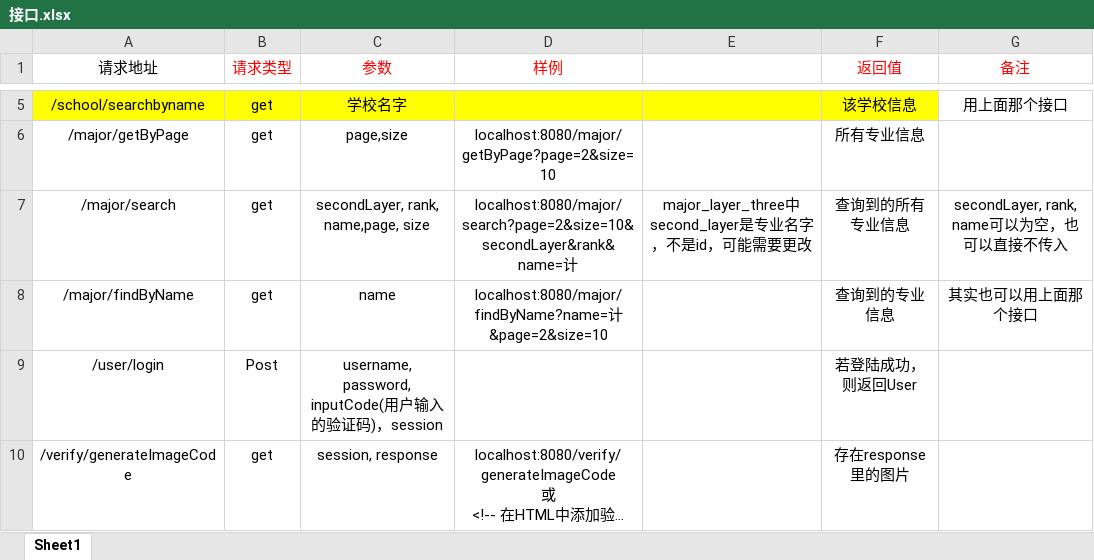
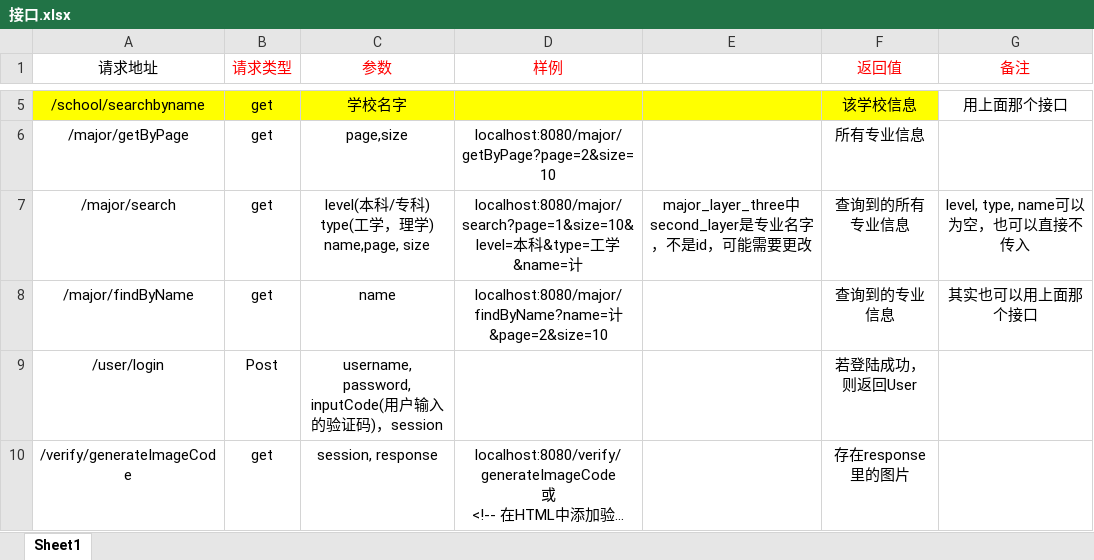
Before and after one commit to nuoshou681/CEEdbanalyze, an Excel workbook: 接口.xlsx, sheet Sheet1, drawn as a sheet; only a part is shown, gaps mark what is left out; long unchanged cells end in …; values as stored, in another font and other column widths than the file's, no borders; ↵ is a line break in a cell; the diff names each change by its address in the sheet, - before the commit and + after, or states it on an @@ line.

```diff
--- a/接口.xlsx (sheet Sheet1)
+++ b/接口.xlsx (sheet Sheet1)
-C7 (参数): secondLayer, rank, name,page, size
+C7 (参数): level(本科/专科) ↵ type(工学，理学) ↵ name,page, size
-D7 (样例): localhost:8080/major/search?page=2&size=10&secondLayer&rank&name=计
+D7 (样例): localhost:8080/major/search?page=1&size=10&level=本科&type=工学&name=计
-G7 (备注): secondLayer, rank, name可以为空，也可以直接不传入
+G7 (备注): level, type, name可以为空，也可以直接不传入
```
Also changed, not shown: 6 other files.
